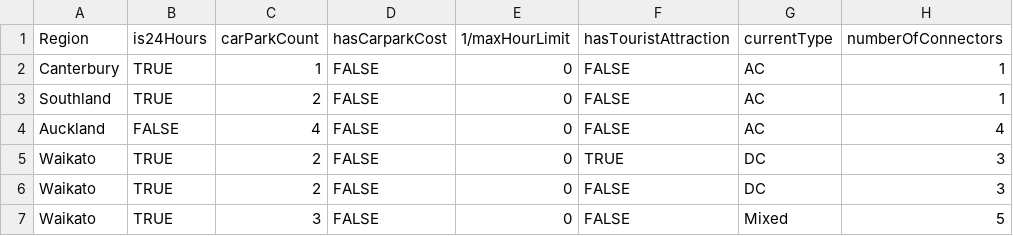
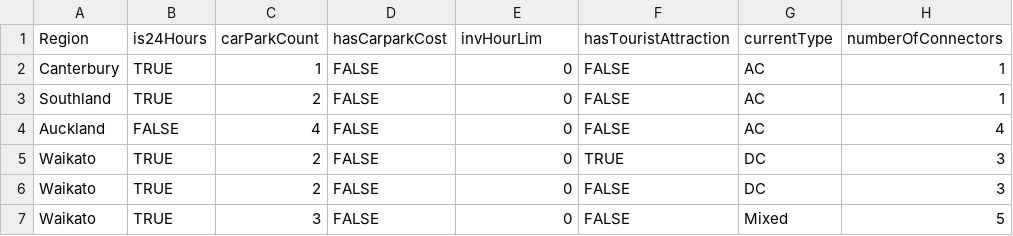
Before and after one commit to DorianMercy/EV-Charging-Station-Allocation, a CSV file: charger-data.csv, drawn as a sheet; only a part is shown; the diff names each change by its address in the sheet, - before the commit and + after, or states it on an @@ line.

Commit message:
Update charger-data.csv

```diff
--- a/charger-data.csv
+++ b/charger-data.csv
-E1: 1/maxHourLimit
+E1: invHourLim
```
